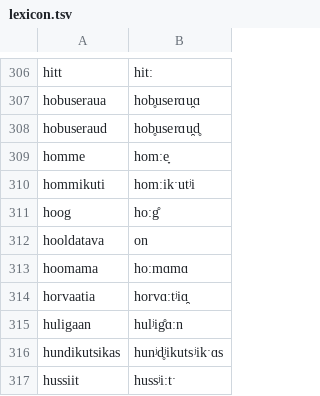
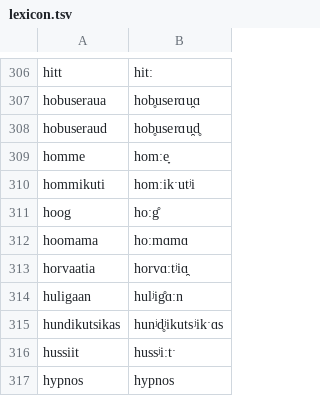
Before and after one commit to neurlang/dataset, a TSV file: estonian/lexicon.tsv, drawn as a sheet; only a part is shown, gaps mark what is left out; the shorter side is filled out with more unchanged rows; the diff names each change by its address in the sheet, - before the commit and + after, or states it on an @@ line.

Commit message:
fix estonian mistake

```diff
--- a/estonian/lexicon.tsv
+++ b/estonian/lexicon.tsv
-row 312: hooldatava | on
```
